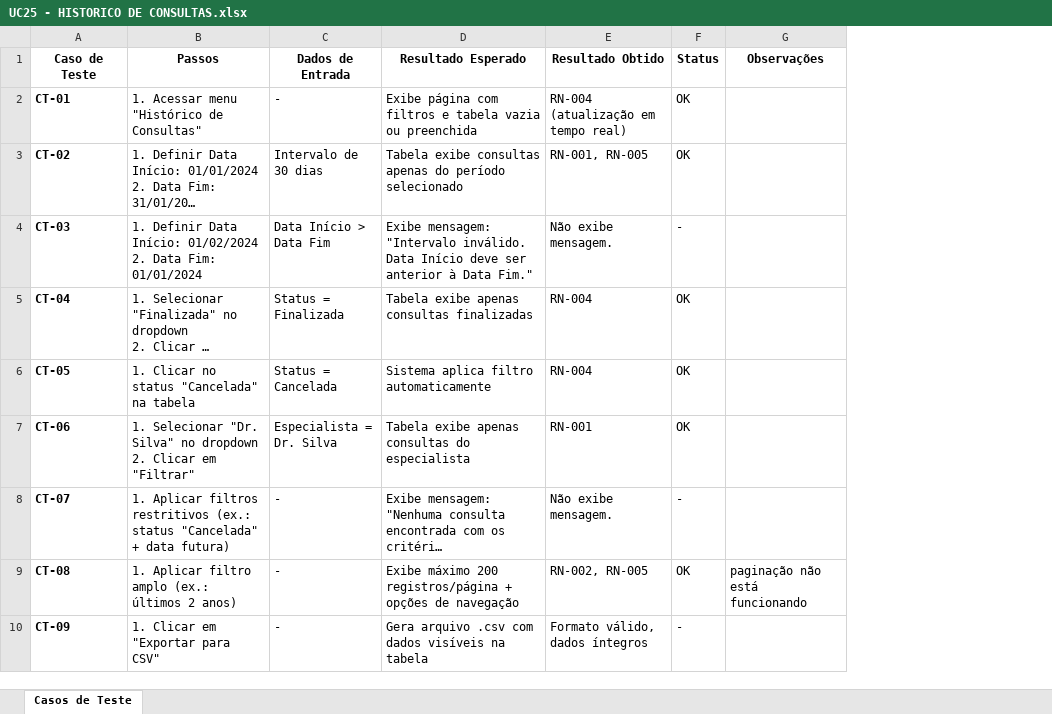
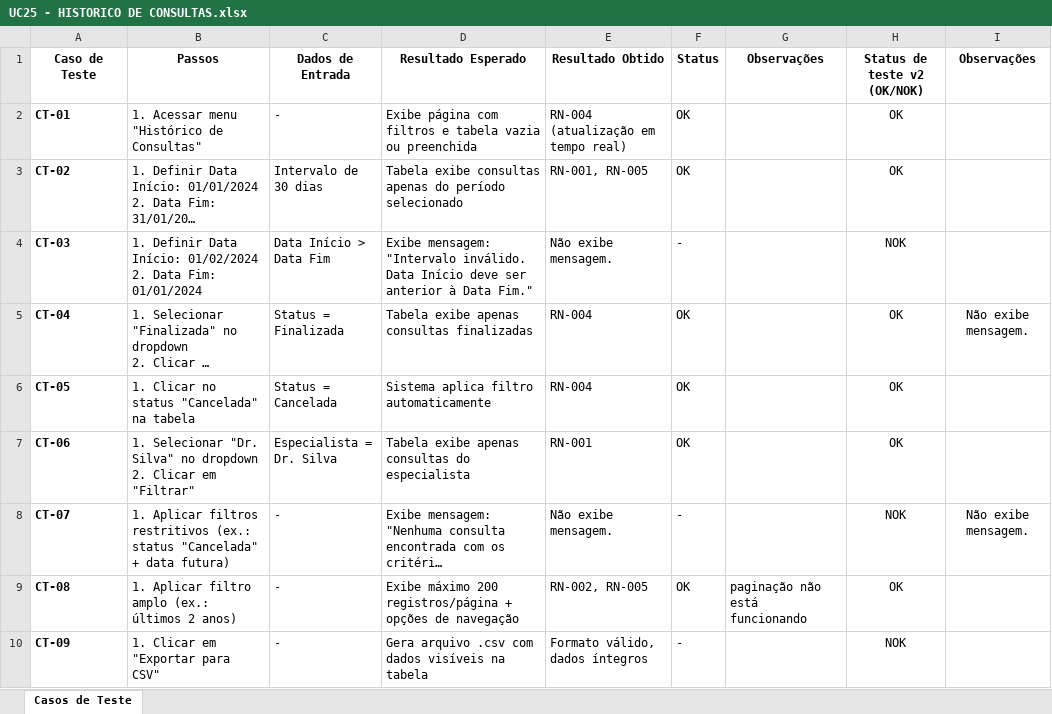
Before and after one commit to mateusvieiraifce/plataformainclua, an Excel workbook: documentacao/Testes/Caso de Teste/UC25 - HISTORICO DE CONSULTAS.xlsx, sheet Casos de Teste, drawn as a sheet; only a part is shown; long unchanged cells end in …; values as stored, in another font and other column widths than the file's, no borders; the diff names each change by its address in the sheet, - before the commit and + after, or states it on an @@ line.

```diff
--- a/documentacao/Testes/Caso de Teste/UC25 - HISTORICO DE CONSULTAS.xlsx (sheet Casos de Teste)
+++ b/documentacao/Testes/Caso de Teste/UC25 - HISTORICO DE CONSULTAS.xlsx (sheet Casos de Teste)
+column H (Status de teste v2 (OK/NOK)), rows 2-10: OK | OK | NOK | OK | OK | OK | NOK | OK | NOK
+column I (Observações), rows 5-8: Não exibe mensagem. |  |  | Não exibe mensagem.
```
Also changed, not shown: documentacao/Testes/Caso de Teste/UC20 - GERENCIAR CONSULTAS.xlsx, documentacao/Testes/Caso de Teste/UC21 -AREA DE TRABALHO - CLINICA.xlsx, 14 other files.
